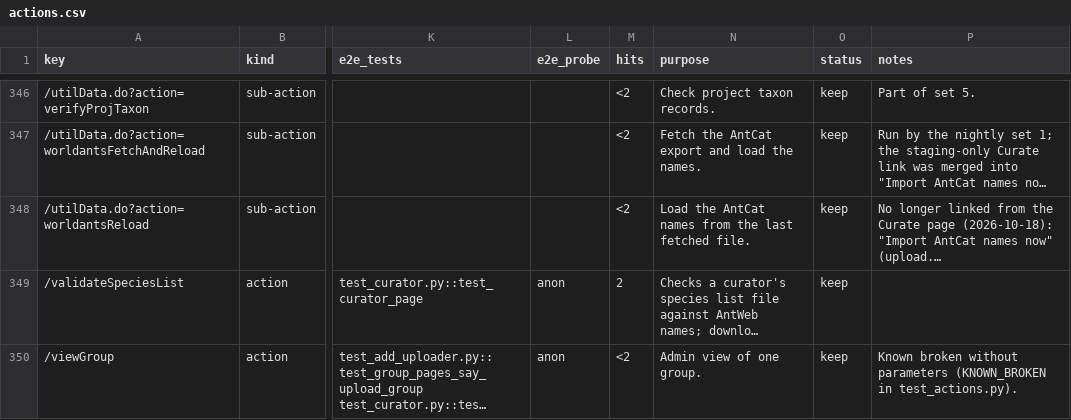
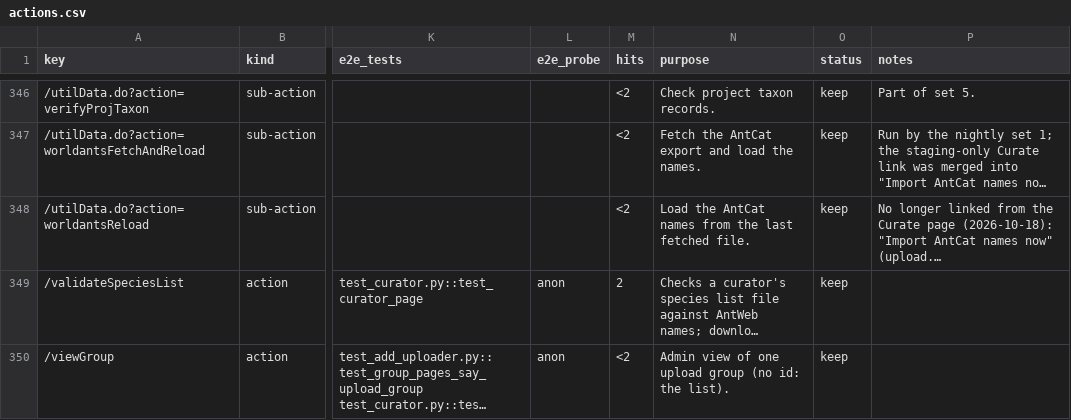
Before and after one commit to calacademy-research/antweb, a CSV file: docs/catalog/actions.csv, drawn as a sheet; only a part is shown, gaps mark what is left out; long unchanged cells end in …; the diff covers the shown part only; the diff names each change by its address in the sheet, - before the commit and + after, or states it on an @@ line.

```diff
--- a/docs/catalog/actions.csv
+++ b/docs/catalog/actions.csv
-N350 (purpose): Admin view of one group.
+N350 (purpose): Admin view of one upload group (no id: the list).
-P350 (notes): Known broken without parameters (KNOWN_BROKEN in test_actions.py).
+P350 (notes): (empty)
```
Also changed, not shown: 5 edited cells elsewhere in this file, 3 other files.
